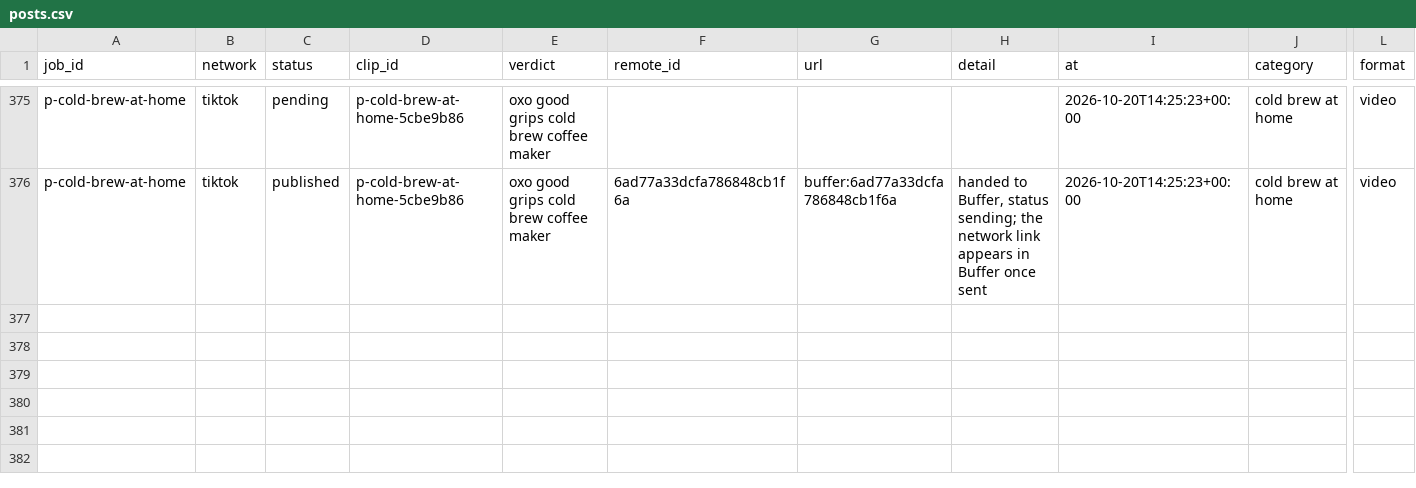
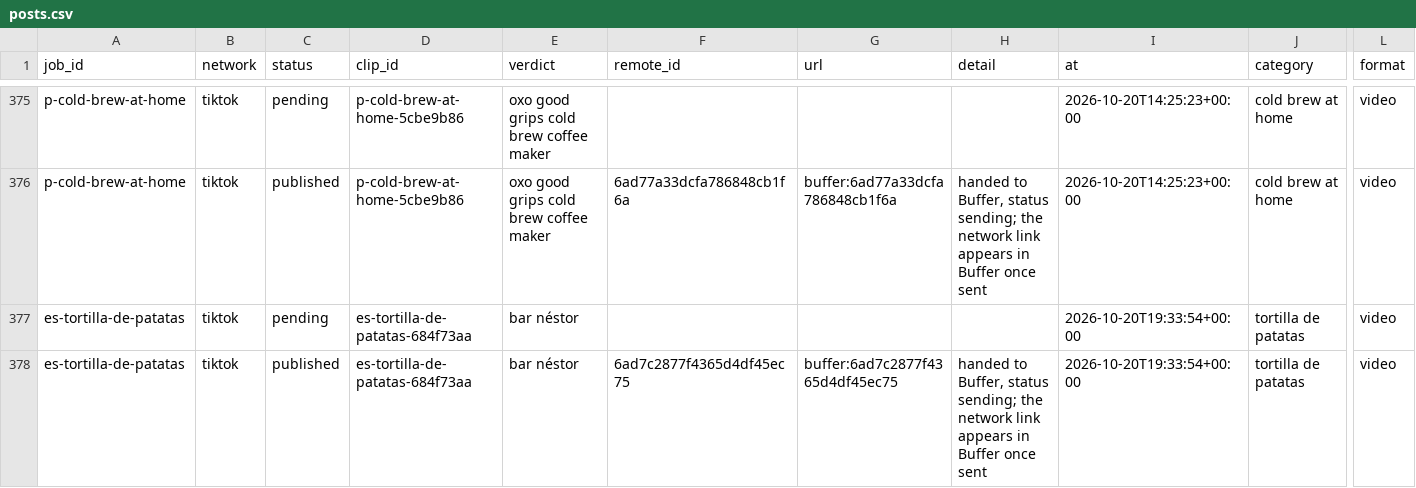
Before and after one commit to everfields/antisearch-automation, a CSV file: posts.csv, drawn as a sheet; only a part is shown, gaps mark what is left out; rows hold the shown columns only; the diff names each change by its address in the sheet, - before the commit and + after, or states it on an @@ line.

```diff
--- a/posts.csv
+++ b/posts.csv
+row 377: es-tortilla-de-patatas | tiktok | pending | es-tortilla-de-patatas-684f73aa | bar néstor |  |  |  | 2026-10-20T19:33:54+00:00 | tortilla de patatas | video
+row 378: es-tortilla-de-patatas | tiktok | published | es-tortilla-de-patatas-684f73aa | bar néstor | 6ad7c2877f4365d4df45ec75 | buffer:6ad7c2877f4365d4df45ec75 | handed to Buffer, status sending; the network link appears in Buffer once sent | 2026-10-20T19:33:54+00:00 | tortilla de patatas | video
```
Also changed, not shown: verdicts.csv, 1 other file.
